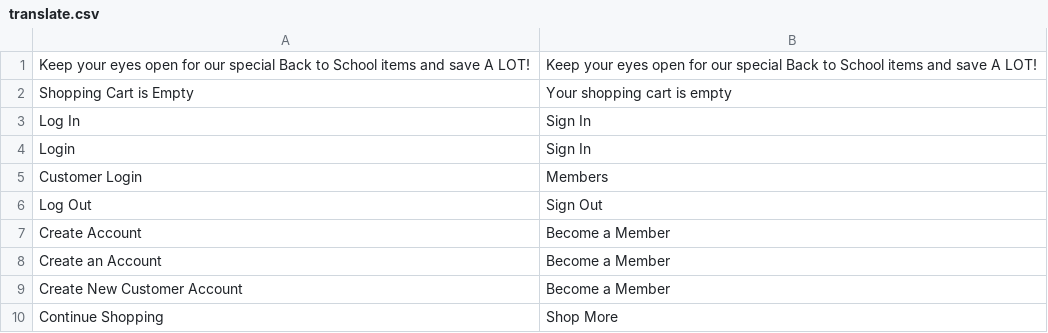
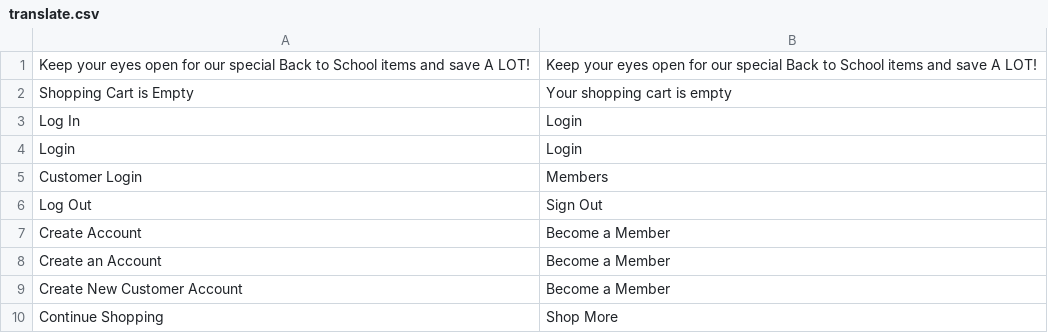
Before and after one commit to Kapow-Events/kapow-test, a CSV file: app/design/frontend/default/kapowdesign/locale/en_US/translate.csv, drawn as a sheet.

Commit message:
Finished new Modal design, updated the template for the testimonials, fixed secondary navigation, updated a few images per the newest homepage design

```diff
--- a/app/design/frontend/default/kapowdesign/locale/en_US/translate.csv
+++ b/app/design/frontend/default/kapowdesign/locale/en_US/translate.csv
@@ -2,4 +2,4 @@
 "Shopping Cart is Empty", "Your shopping cart is empty"
-"Log In", "Sign In"
-"Login", "Sign In"
+"Log In", "Login"
+"Login", "Login"
 "Customer Login", "Members"
```
Also changed, not shown: 20 other files.
